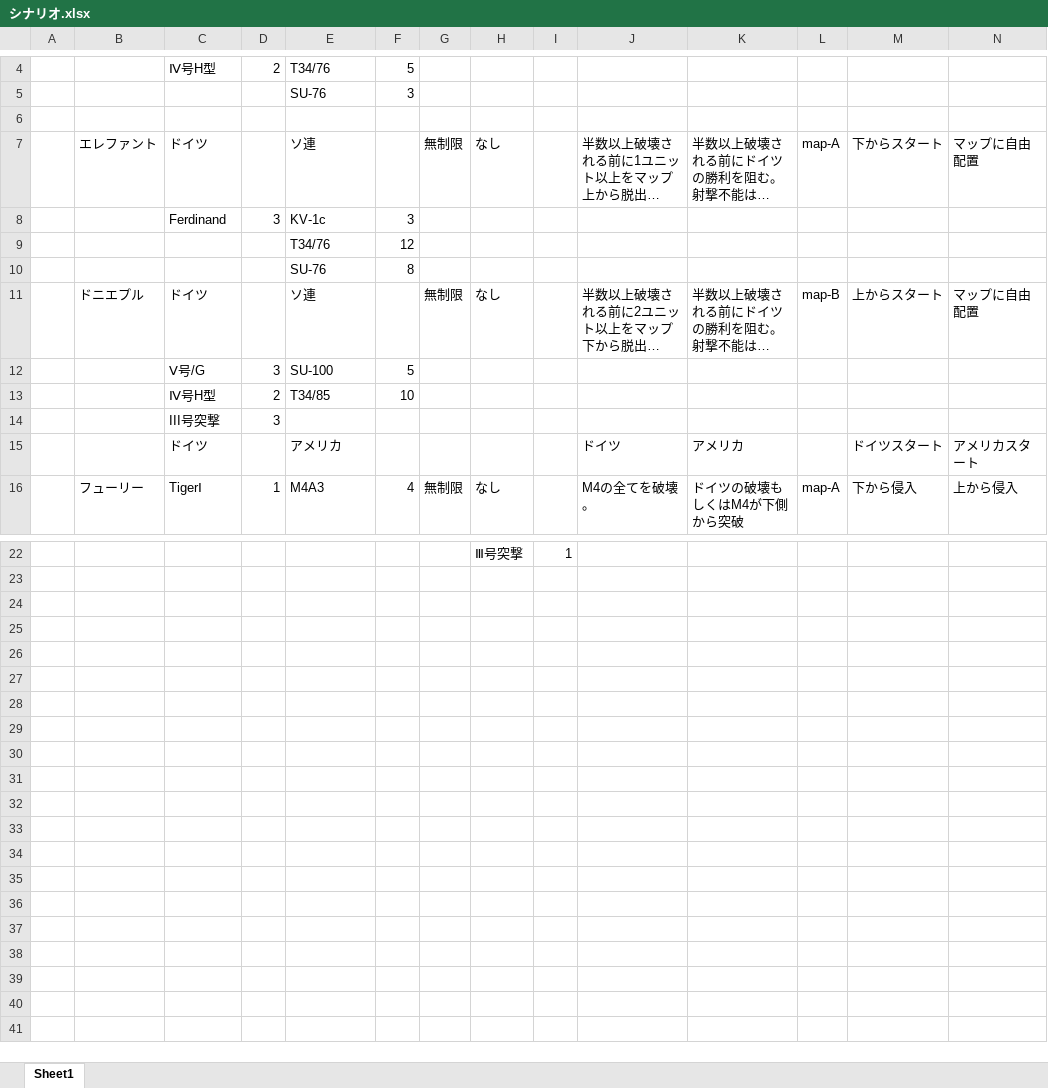
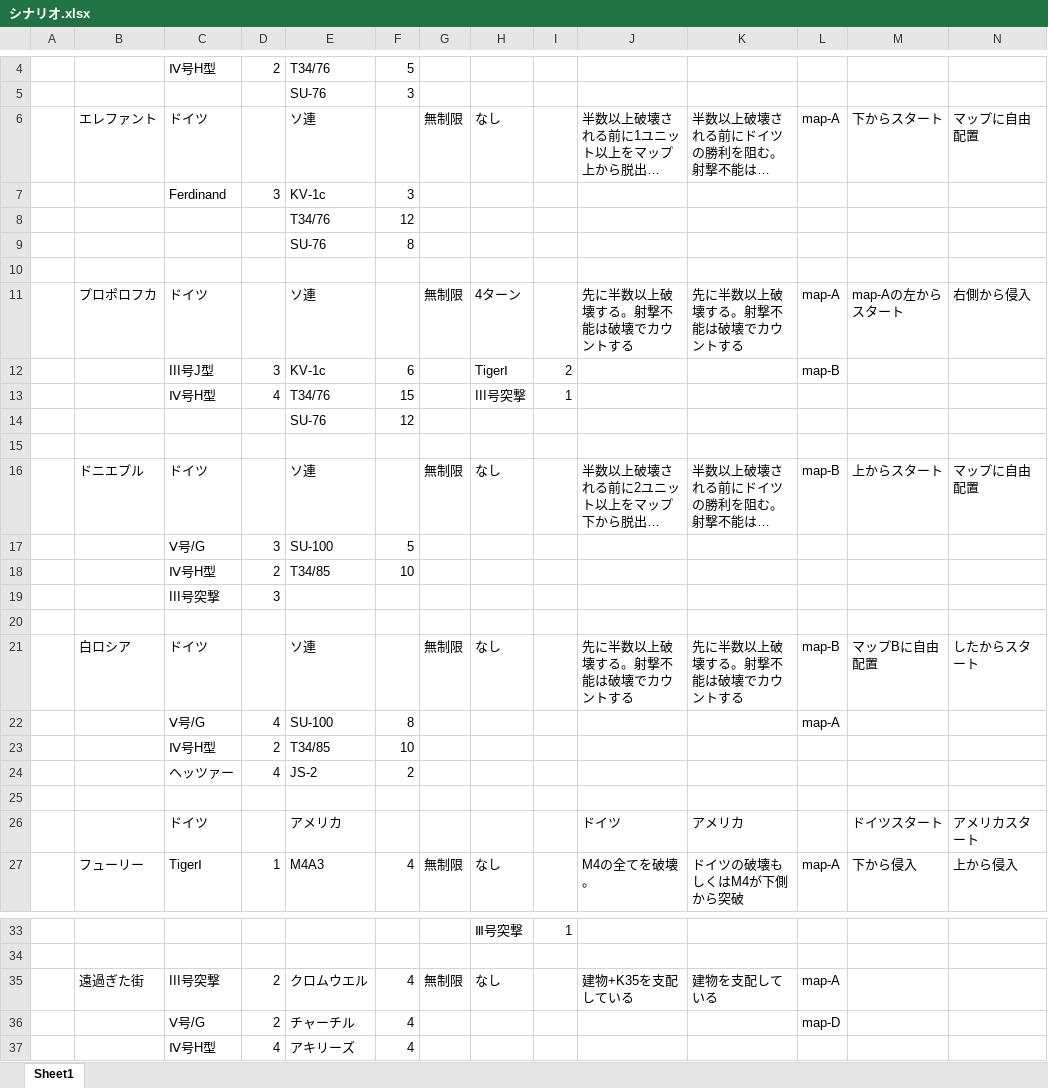
Before and after one commit to wargamerai/aivswargame, an Excel workbook: tanks+/シナリオ.xlsx, sheet Sheet1, drawn as a sheet; only a part is shown, gaps mark what is left out; long unchanged cells end in …; values as stored, in another font and other column widths than the file's, no borders; removed rows and columns are numbered as before the commit, all else as after; rows hold the shown columns only; the diff names each change by its address in the sheet, - before the commit and + after, or states it on an @@ line.

```diff
--- a/tanks+/シナリオ.xlsx (sheet Sheet1)
+++ b/tanks+/シナリオ.xlsx (sheet Sheet1)
-row 6: (empty)
+row 10: (empty)
+row 11:  | プロポロフカ | ドイツ |  | ソ連 |  | 無制限 | 4ターン |  | 先に半数以上破壊する。射撃不能は破壊でカウントする | 先に半数以上破壊する。射撃不能は破壊でカウントする | map-A | map-Aの左からスタート | 右側から侵入
+row 12:  |  | III号J型 | 3 | KV-1c | 6 |  | TigerⅠ | 2 |  |  | map-B
+row 13:  |  | Ⅳ号H型 | 4 | T34/76 | 15 |  | III号突撃 | 1
+row 14:  |  |  |  | SU-76 | 12
+row 15: (empty)
+row 20: (empty)
+row 21:  | 白ロシア | ドイツ |  | ソ連 |  | 無制限 | なし |  | 先に半数以上破壊する。射撃不能は破壊でカウントする | 先に半数以上破壊する。射撃不能は破壊でカウントする | map-B | マップBに自由配置 | したからスタート
+row 22:  |  | Ⅴ号/G | 4 | SU-100 | 8 |  |  |  |  |  | map-A
+row 23:  |  | Ⅳ号H型 | 2 | T34/85 | 10
+row 24:  |  | ヘッツァー | 4 | JS-2 | 2
+row 25: (empty)
-row 24: (empty)
+row 35:  | 遠過ぎた街 | III号突撃 | 2 | クロムウエル | 4 | 無制限 | なし |  | 建物+K35を支配している | 建物を支配している | map-A
+row 36:  |  | Ⅴ号/G | 2 | チャーチル | 4 |  |  |  |  |  | map-D
+row 37:  |  | Ⅳ号H型 | 4 | アキリーズ | 4
```
